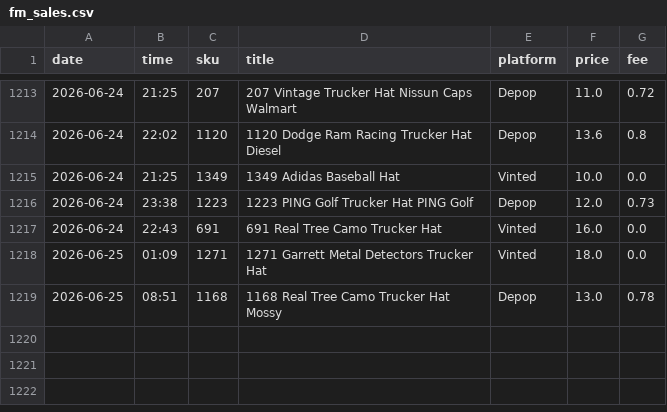
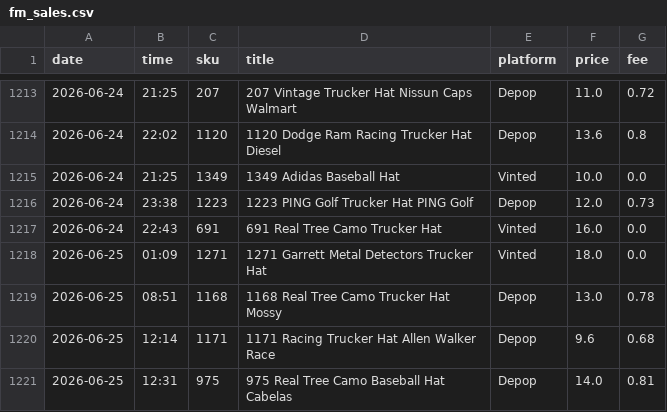
Before and after one commit to notanotherwholesale-sudo/fm-sales-tracker, a CSV file: fm_sales.csv, drawn as a sheet; only a part is shown, gaps mark what is left out.

```diff
--- a/fm_sales.csv
+++ b/fm_sales.csv
@@ -1219 +1219,3 @@ date,time,sku,title,platform,price,fee
 2026-06-25,08:51,1168,1168 Real Tree Camo Trucker Hat Mossy,Depop,13.0,0.78
+2026-06-25,12:14,1171,1171 Racing Trucker Hat Allen Walker Race,Depop,9.6,0.68
+2026-06-25,12:31,975,975 Real Tree Camo Baseball Hat Cabelas,Depop,14.0,0.81
```
Also changed, not shown: delist_queue.csv, 1 other file.
